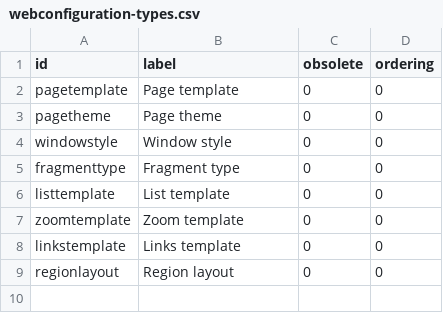
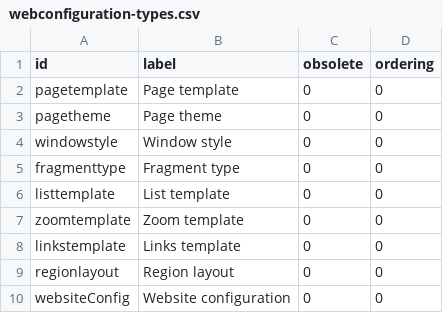
Before and after one commit to osivia/opentoutatice, a CSV file: opentoutatice-ecm-platform-core/src/main/resources/vocabularies/webpage/webconfiguration-types.csv, drawn as a sheet.

```diff
--- a/opentoutatice-ecm-platform-core/src/main/resources/vocabularies/webpage/webconfiguration-types.csv
+++ b/opentoutatice-ecm-platform-core/src/main/resources/vocabularies/webpage/webconfiguration-types.csv
@@ -9 +9,2 @@ linkstemplate,Links template,0,0
 regionlayout,Region layout,0,0
+websiteConfig,Website configuration,0,0
```
Also changed, not shown: 2 other files.
